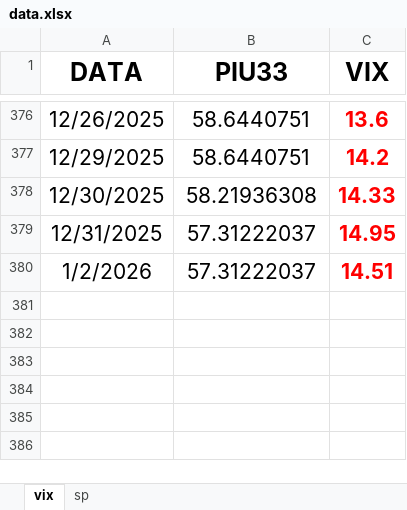
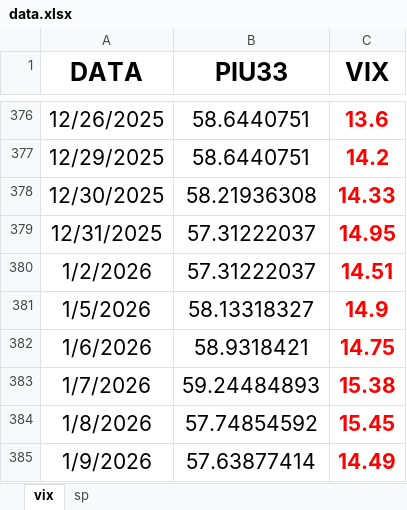
Before and after one commit to Piu33/monitoraggio, an Excel workbook: files/data.xlsx, sheet vix, drawn as a sheet; only a part is shown, gaps mark what is left out; values as stored, in another font and other column widths than the file's, no borders; the diff names each change by its address in the sheet, - before the commit and + after, or states it on an @@ line.

Commit message:
Update data.xlsx
ginuzzu

```diff
--- a/files/data.xlsx (sheet vix)
+++ b/files/data.xlsx (sheet vix)
+row 381: 1/5/2026 | 58.13318327 | 14.9
+row 382: 1/6/2026 | 58.9318421 | 14.75
+row 383: 1/7/2026 | 59.24484893 | 15.38
+row 384: 1/8/2026 | 57.74854592 | 15.45
+row 385: 1/9/2026 | 57.63877414 | 14.49
```
Also changed, not shown: sheet sp.
